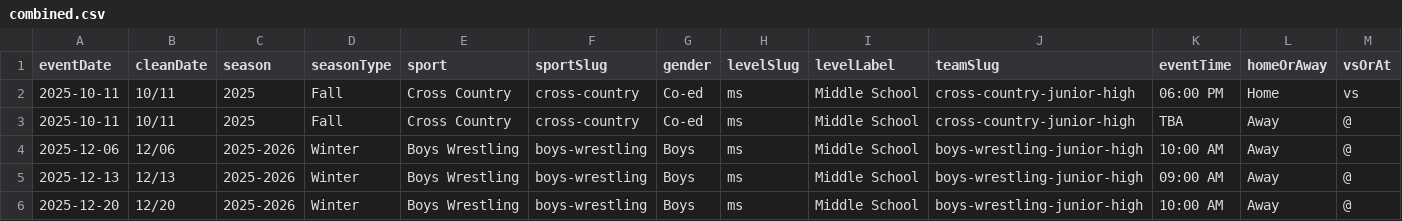
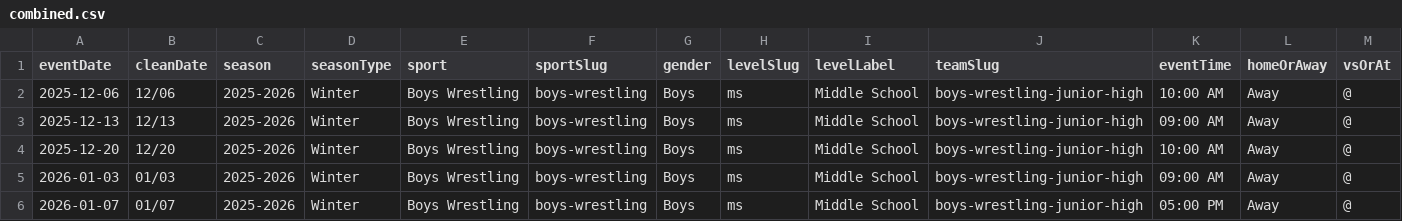
Before and after one commit to nruggieri-poland/schedules, a CSV file: rollups/ms/combined.csv, drawn as a sheet; only a part is shown; the shorter side is filled out with more unchanged rows; rows hold the shown columns only; the diff names each change by its address in the sheet, - before the commit and + after, or states it on an @@ line.

```diff
--- a/rollups/ms/combined.csv
+++ b/rollups/ms/combined.csv
-row 2: 2025-10-11 | 10/11 | 2025 | Fall | Cross Country | cross-country | Co-ed | ms | Middle School | cross-country-junior-high | 06:00 PM | Home | vs
-row 3: 2025-10-11 | 10/11 | 2025 | Fall | Cross Country | cross-country | Co-ed | ms | Middle School | cross-country-junior-high | TBA | Away | @
```
Also changed, not shown: rollups/jv/combined.csv, rollups/varsity/combined.csv, 24 other files.
